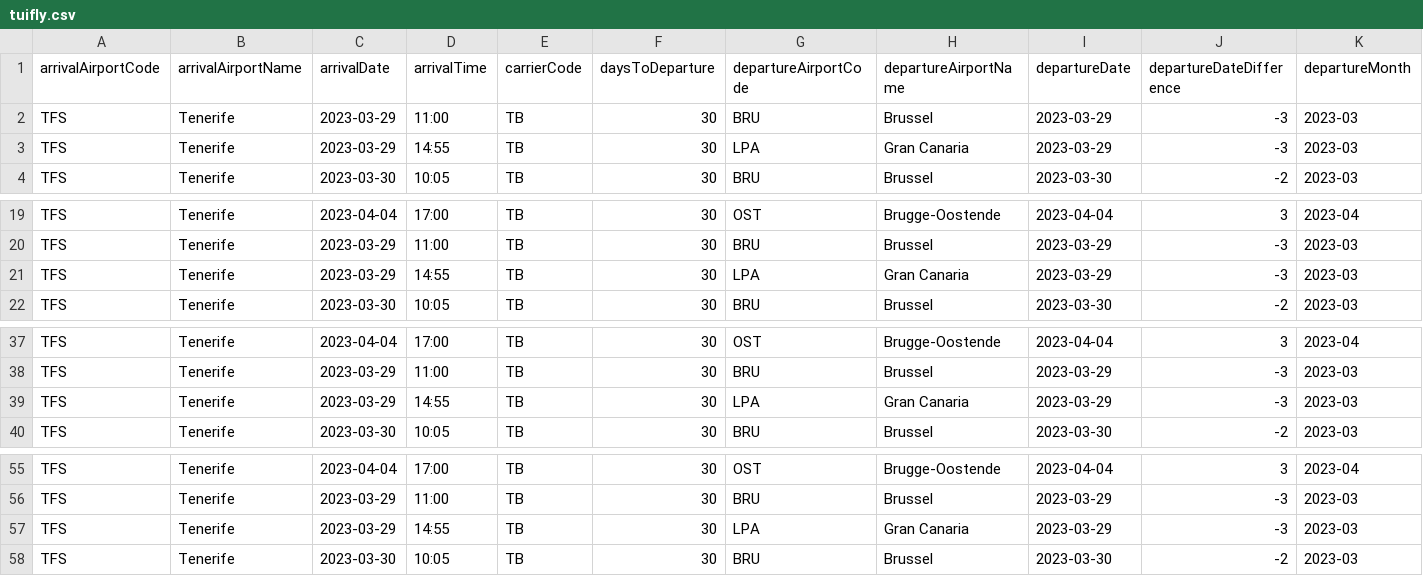
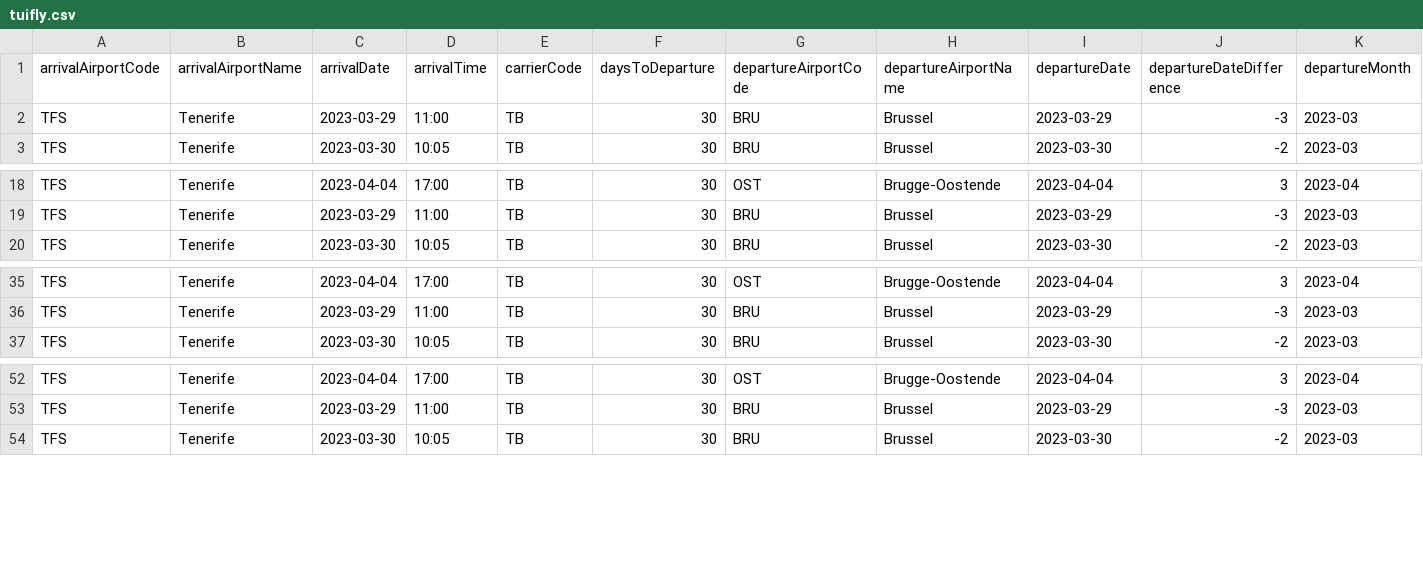
Before and after one commit to MaartenBoonHoGent/scraping, a CSV file: scraping/tuifly.csv, drawn as a sheet; only a part is shown, gaps mark what is left out; rows hold the shown columns only; the diff names each change by its address in the sheet, - before the commit and + after, or states it on an @@ line.

```diff
--- a/scraping/tuifly.csv
+++ b/scraping/tuifly.csv
-row 3: TFS | Tenerife | 2023-03-29 | 14:55 | TB | 30 | LPA | Gran Canaria | 2023-03-29 | -3 | 2023-03
-row 21: TFS | Tenerife | 2023-03-29 | 14:55 | TB | 30 | LPA | Gran Canaria | 2023-03-29 | -3 | 2023-03
-row 39: TFS | Tenerife | 2023-03-29 | 14:55 | TB | 30 | LPA | Gran Canaria | 2023-03-29 | -3 | 2023-03
-row 57: TFS | Tenerife | 2023-03-29 | 14:55 | TB | 30 | LPA | Gran Canaria | 2023-03-29 | -3 | 2023-03
```
Also changed, not shown: 1 other file.
